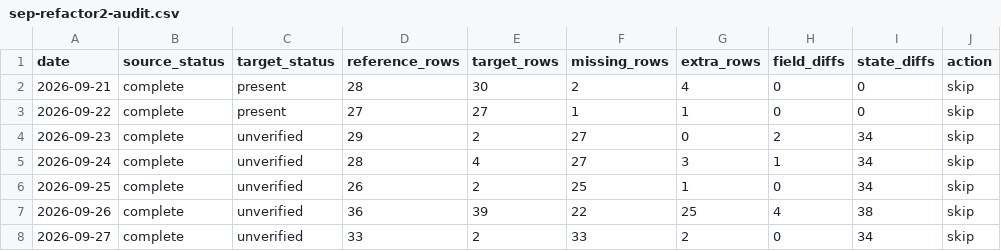
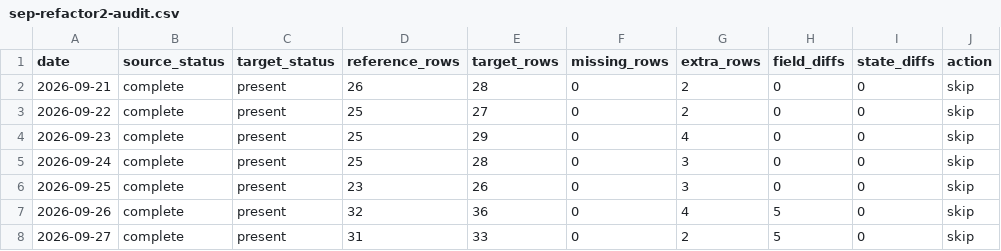
Before and after one commit to mohamedhanafy31/3malyat-qwat-el-amn, a CSV file: reports/sep-refactor2/sep-refactor2-audit.csv, drawn as a sheet; only a part is shown; the diff covers the shown part only; the diff names each change by its address in the sheet, - before the commit and + after, or states it on an @@ line.

Commit message:
Preserve exact Word daily roster content

```diff
--- a/reports/sep-refactor2/sep-refactor2-audit.csv
+++ b/reports/sep-refactor2/sep-refactor2-audit.csv
-D2 (reference_rows): 28
+D2 (reference_rows): 26
-E2 (target_rows): 30
+E2 (target_rows): 28
-F2 (missing_rows): 2
+F2 (missing_rows): 0
-G2 (extra_rows): 4
+G2 (extra_rows): 2
-D3 (reference_rows): 27
+D3 (reference_rows): 25
-F3 (missing_rows): 1
+F3 (missing_rows): 0
-G3 (extra_rows): 1
+G3 (extra_rows): 2
-C4:C8 (target_status): unverified
+C4:C8 (target_status): present
-D4 (reference_rows): 29
+D4 (reference_rows): 25
-E4 (target_rows): 2
+E4 (target_rows): 29
-F4:F5 (missing_rows): 27
+F4:F5 (missing_rows): 0
-G4 (extra_rows): 0
+G4 (extra_rows): 4
-H4 (field_diffs): 2
+H4 (field_diffs): 0
-I4:I6 (state_diffs): 34
+I4:I6 (state_diffs): 0
-D5 (reference_rows): 28
+D5 (reference_rows): 25
-E5 (target_rows): 4
+E5 (target_rows): 28
-H5 (field_diffs): 1
+H5 (field_diffs): 0
-D6 (reference_rows): 26
+D6 (reference_rows): 23
-E6 (target_rows): 2
+E6 (target_rows): 26
-F6 (missing_rows): 25
+F6 (missing_rows): 0
-G6 (extra_rows): 1
+G6 (extra_rows): 3
-D7 (reference_rows): 36
+D7 (reference_rows): 32
-E7 (target_rows): 39
+E7 (target_rows): 36
-F7 (missing_rows): 22
+F7 (missing_rows): 0
-G7 (extra_rows): 25
+G7 (extra_rows): 4
-H7 (field_diffs): 4
+H7 (field_diffs): 5
-I7 (state_diffs): 38
+I7 (state_diffs): 0
-D8 (reference_rows): 33
+D8 (reference_rows): 31
-E8 (target_rows): 2
+E8 (target_rows): 33
-F8 (missing_rows): 33
+F8 (missing_rows): 0
-H8 (field_diffs): 0
+H8 (field_diffs): 5
-I8 (state_diffs): 34
+I8 (state_diffs): 0
```
Also changed, not shown: 13 edited cells elsewhere in this file, 27 other files.
